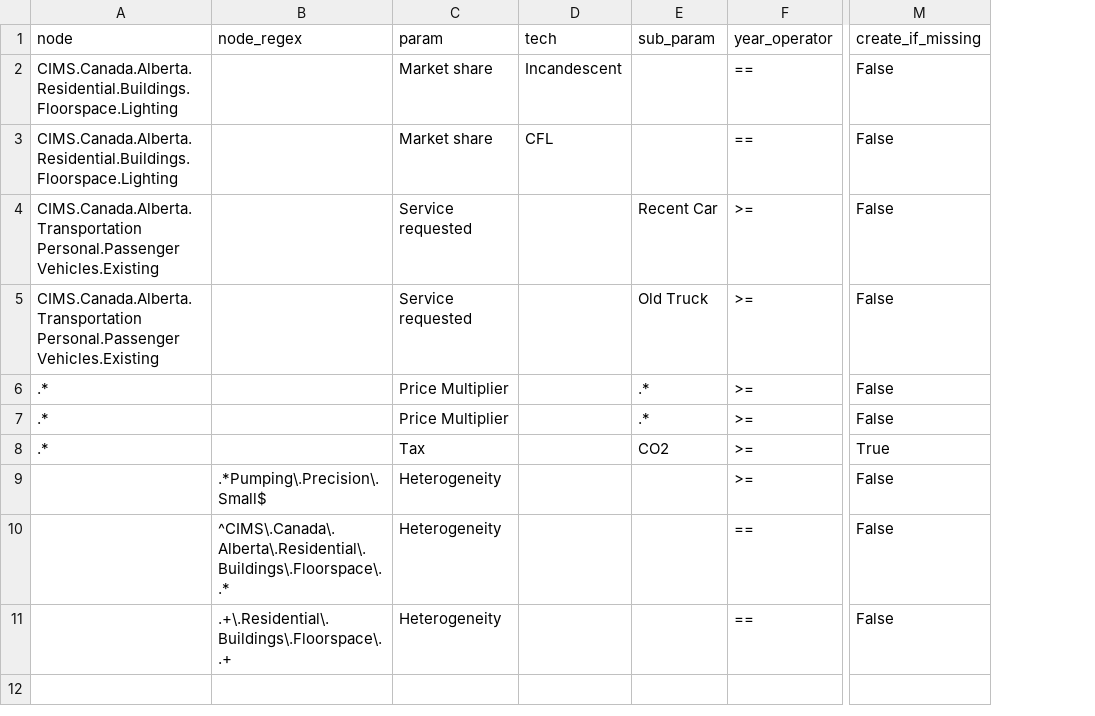
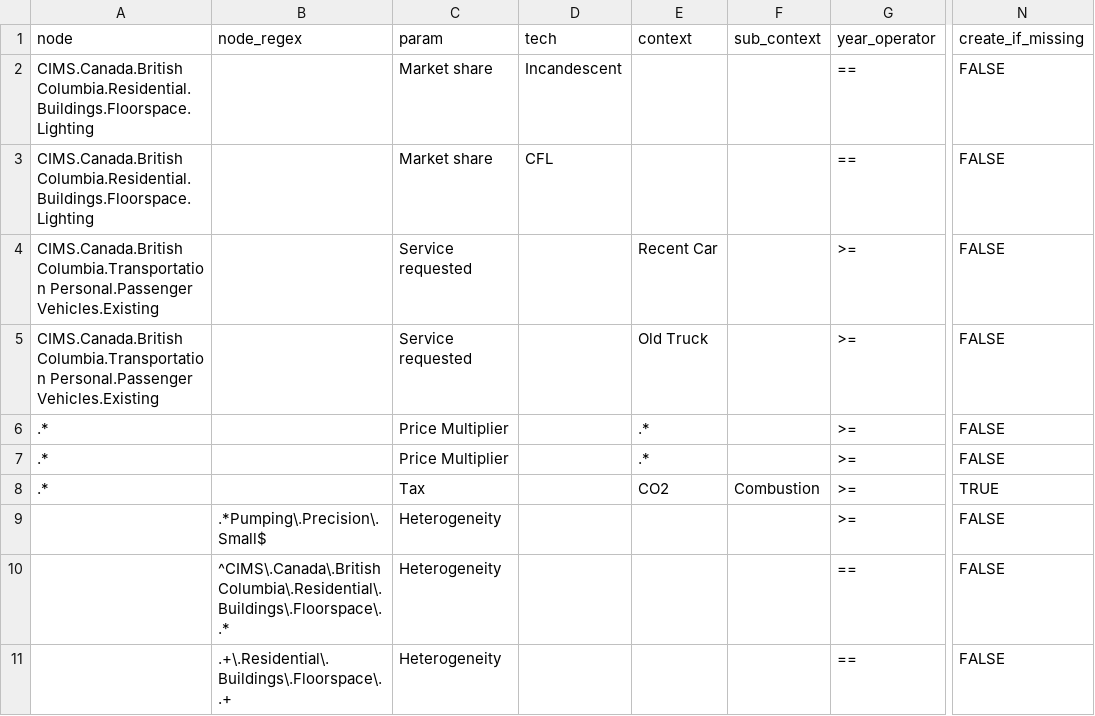
Before and after one commit to EMRG-SFU/cims, a CSV file: tutorials/DataChangesByScript/SetParams_script.csv, drawn as a sheet; only a part is shown, gaps mark what is left out; addresses are those after the commit; the diff names each change by its address in the sheet, - before the commit and + after, or states it on an @@ line.

Commit message:
Updating tutorials

```diff
--- a/tutorials/DataChangesByScript/SetParams_script.csv
+++ b/tutorials/DataChangesByScript/SetParams_script.csv
+column F (sub_context), row 8: Combustion
-E1: sub_param
+E1: context
-A2:A3 (node): CIMS.Canada.Alberta.Residential.Buildings.Floorspace.Lighting
+A2:A3 (node): CIMS.Canada.British Columbia.Residential.Buildings.Floorspace.Lighting
-N2:N7 (create_if_missing): False
+N2:N7 (create_if_missing): FALSE
-A4:A5 (node): CIMS.Canada.Alberta.Transportation Personal.Passenger Vehicles.Existing
+A4:A5 (node): CIMS.Canada.British Columbia.Transportation Personal.Passenger Vehicles.Existing
-N8 (create_if_missing): True
+N8 (create_if_missing): TRUE
-N9:N11 (create_if_missing): False
+N9:N11 (create_if_missing): FALSE
-B10 (node_regex): ^CIMS\.Canada\.Alberta\.Residential\.Buildings\.Floorspace\..*
+B10 (node_regex): ^CIMS\.Canada\.British Columbia\.Residential\.Buildings\.Floorspace\..*
```
Also changed, not shown: 10 other files.
